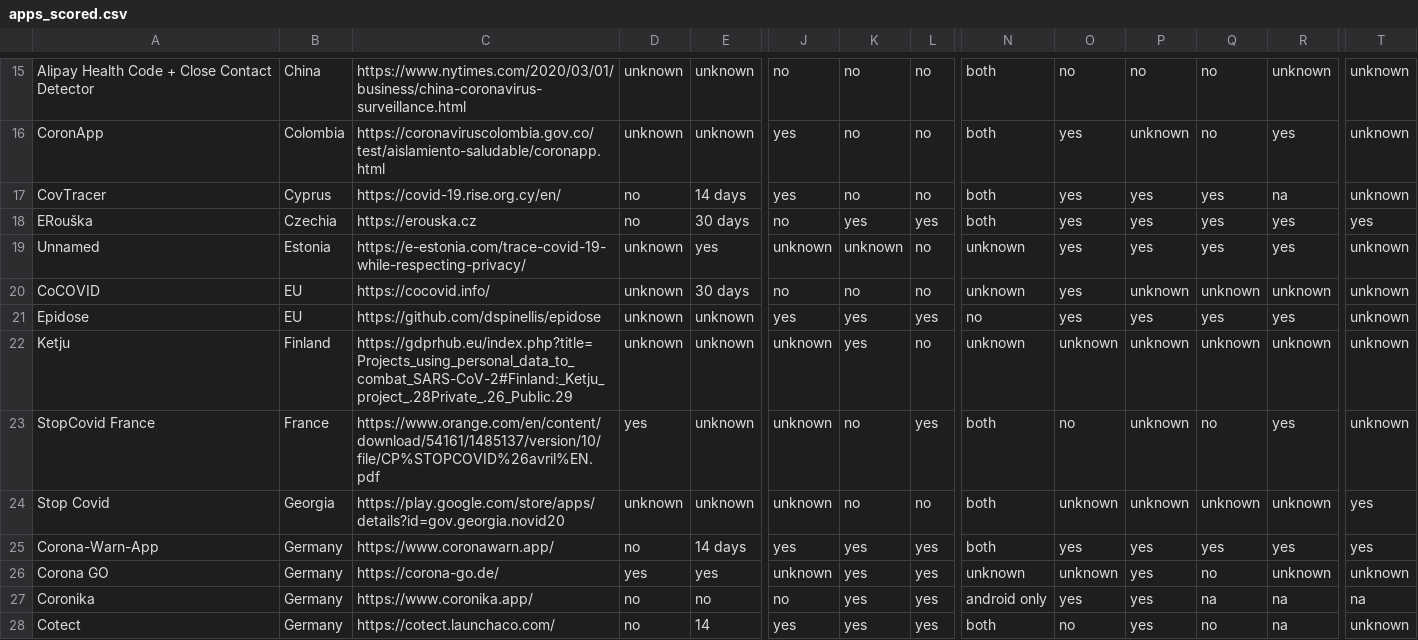
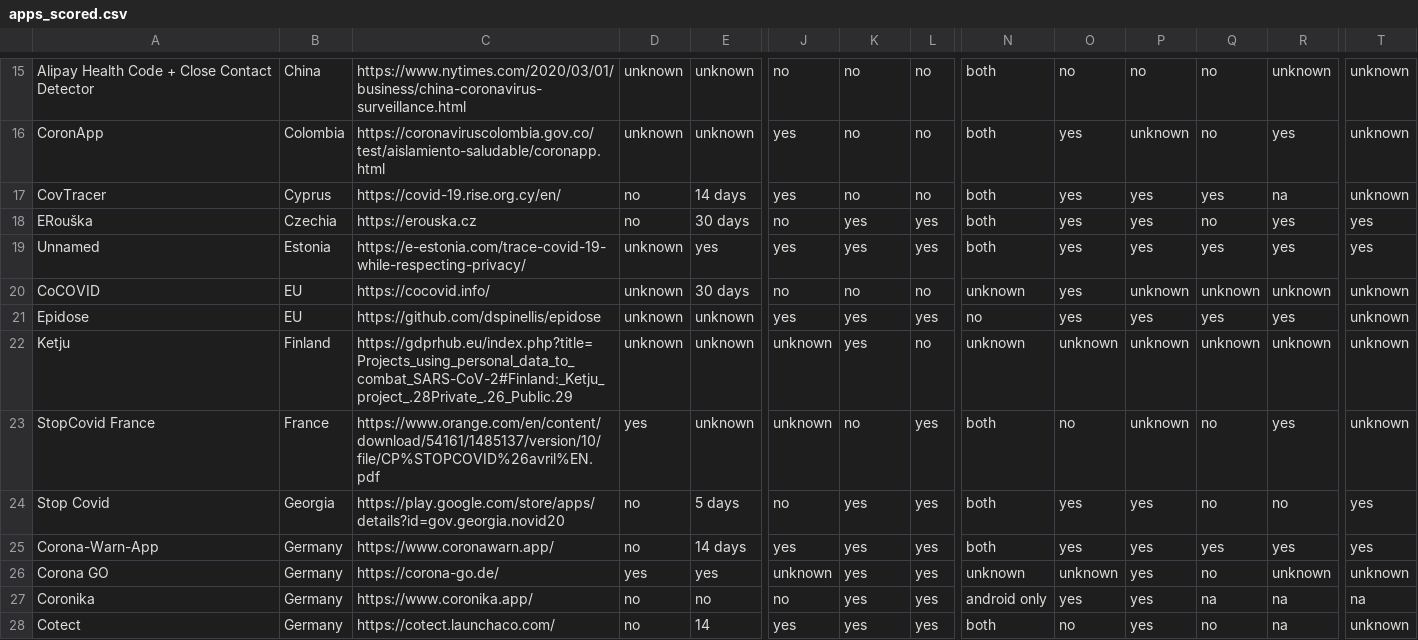
Before and after one commit to benlevyx/covid-tracking, a CSV file: data/apps_scored.csv, drawn as a sheet; only a part is shown, gaps mark what is left out; the diff covers the shown part only; the diff names each change by its address in the sheet, - before the commit and + after, or states it on an @@ line.

```diff
--- a/data/apps_scored.csv
+++ b/data/apps_scored.csv
-Q18: yes
+Q18: no
-J19: unknown
+J19: yes
-K19: unknown
+K19: yes
-L19: no
+L19: yes
-N19: unknown
+N19: both
-T19: unknown
+T19: yes
-D24: unknown
+D24: no
-E24: unknown
+E24: 5 days
-J24: unknown
+J24: no
-K24: no
+K24: yes
-L24: no
+L24: yes
-O24: unknown
+O24: yes
-P24: unknown
+P24: yes
-Q24: unknown
+Q24: no
-R24: unknown
+R24: no
```
Also changed, not shown: 2 added rows and 22 edited cells elsewhere in this file, data/all-apps.csv, data/variables.csv, 12 other files.
